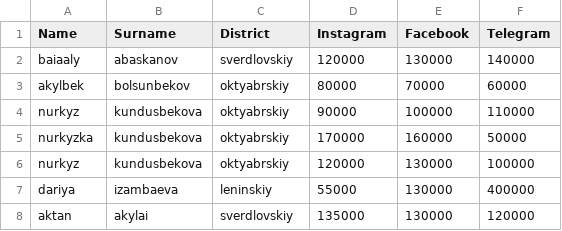
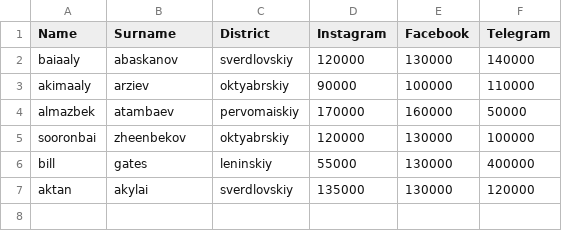
Before and after one commit to ojbgrsx/course-project-py, a CSV file: client.csv, drawn as a sheet.

```diff
--- a/client.csv
+++ b/client.csv
@@ -2,7 +2,6 @@ Name,Surname,District,Instagram,Facebook,Telegram
 baiaaly,abaskanov,sverdlovskiy,120000,130000,140000
-akylbek,bolsunbekov,oktyabrskiy,80000,70000,60000
-nurkyz,kundusbekova,oktyabrskiy,90000,100000,110000
-nurkyzka,kundusbekova,oktyabrskiy,170000,160000,50000
-nurkyz,kundusbekova,oktyabrskiy,120000,130000,100000
-dariya,izambaeva,leninskiy,55000,130000,400000
+akimaaly,arziev,oktyabrskiy,90000,100000,110000
+almazbek,atambaev,pervomaiskiy,170000,160000,50000
+sooronbai,zheenbekov,oktyabrskiy,120000,130000,100000
+bill,gates,leninskiy,55000,130000,400000
 aktan,akylai,sverdlovskiy,135000,130000,120000
```
Also changed, not shown: 11 other files.
